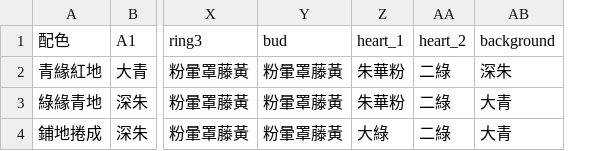
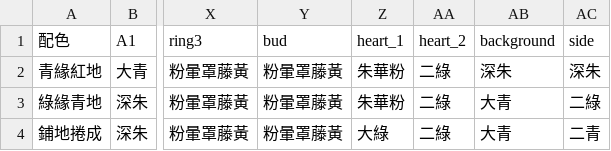
Before and after one commit to liushihhao2718/dougon-flower, a CSV file: src/color/StyleMap.csv, drawn as a sheet; only a part is shown, gaps mark what is left out; the diff names each change by its address in the sheet, - before the commit and + after, or states it on an @@ line.

```diff
--- a/src/color/StyleMap.csv
+++ b/src/color/StyleMap.csv
+column AC (side), rows 2-4: 深朱 | 二綠 | 二青
```
Also changed, not shown: 8 other files.
